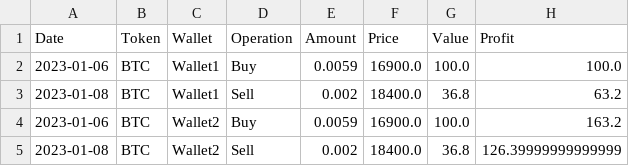
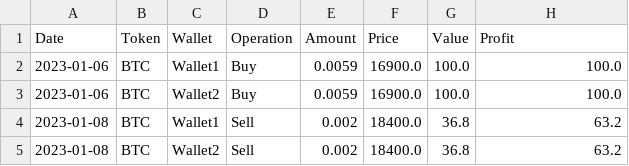
Before and after one commit to fabimass/crypto-journal, a CSV file: output/trades.csv, drawn as a sheet.

Commit message:
fixing trades dataframe sorting

```diff
--- a/output/trades.csv
+++ b/output/trades.csv
@@ -2,4 +2,4 @@ Date,Token,Wallet,Operation,Amount,Price,Value,Profit
 2023-01-06,BTC,Wallet1,Buy,0.0059,16900.0,100.0,100.0
+2023-01-06,BTC,Wallet2,Buy,0.0059,16900.0,100.0,100.0
 2023-01-08,BTC,Wallet1,Sell,0.002,18400.0,36.8,63.2
-2023-01-06,BTC,Wallet2,Buy,0.0059,16900.0,100.0,163.2
-2023-01-08,BTC,Wallet2,Sell,0.002,18400.0,36.8,126.39999999999999
+2023-01-08,BTC,Wallet2,Sell,0.002,18400.0,36.8,63.2
```
Also changed, not shown: 1 other file.
